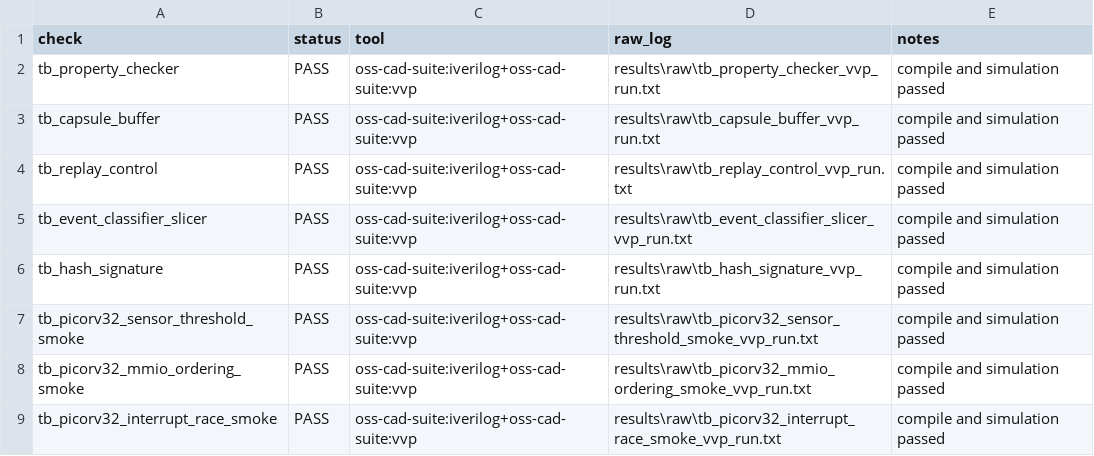
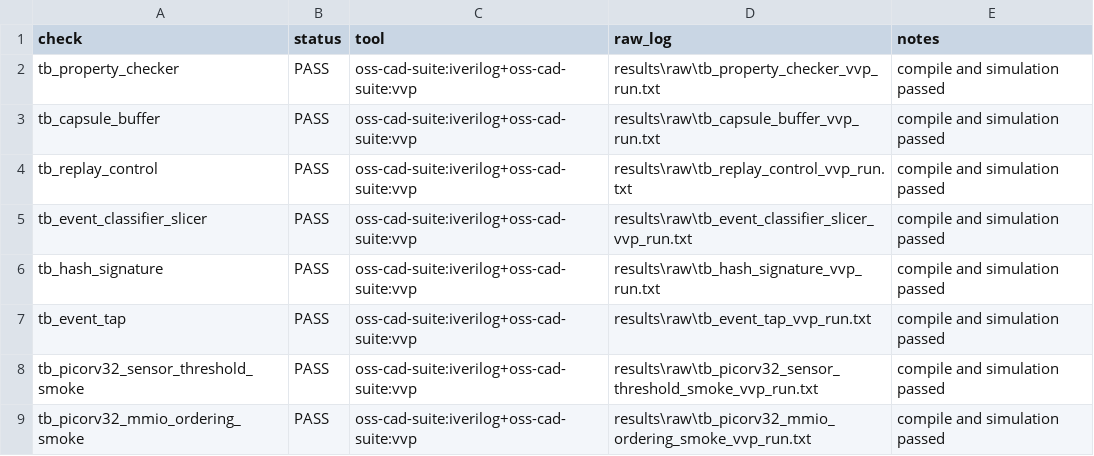
Before and after one commit to Tylerlee102/ASP-DAC, a CSV file: results/processed/hdl_checks.csv, drawn as a sheet; only a part is shown; the shorter side is filled out with more unchanged rows; the diff names each change by its address in the sheet, - before the commit and + after, or states it on an @@ line.

Commit message:
Add directed event tap HDL check

```diff
--- a/results/processed/hdl_checks.csv
+++ b/results/processed/hdl_checks.csv
+row 7: tb_event_tap | PASS | oss-cad-suite:iverilog+oss-cad-suite:vvp | results\raw\tb_event_tap_vvp_run.txt | compile and simulation passed
```
Also changed, not shown: results/processed/summary.csv, 13 other files.
